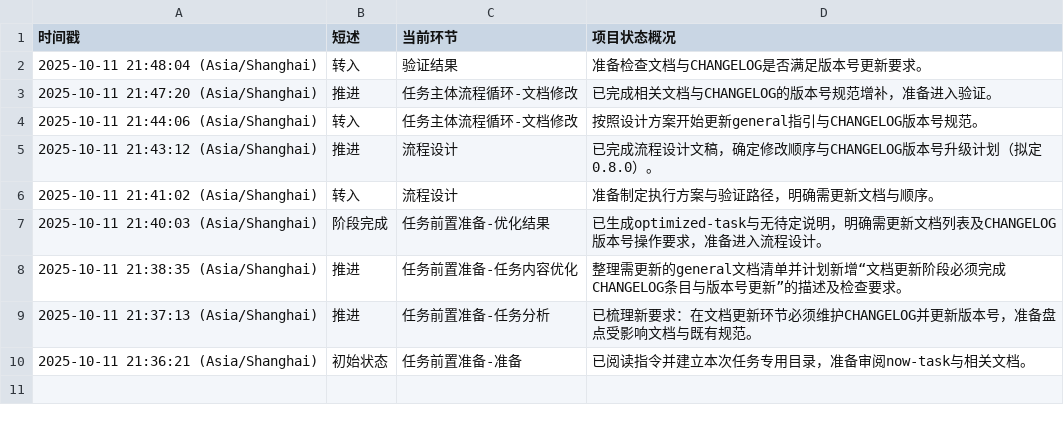
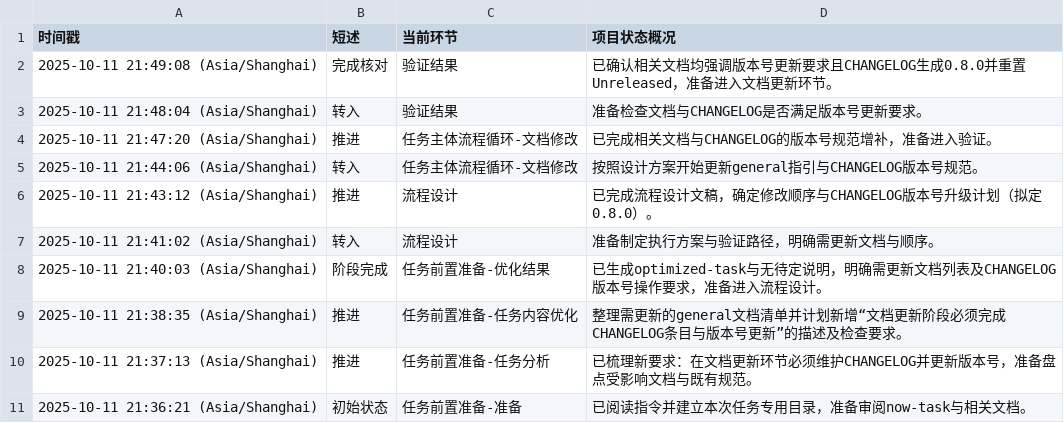
Before and after one commit to Onlykrizz/prompt-for-code, a CSV file: ai-agent-output/2025-10-11T21-35-53_UTC+8_版本更新规范/AI-AGENT_working-status.csv, drawn as a sheet.

Commit message:
chore: 验证版本号更新规范

```diff
--- a/ai-agent-output/2025-10-11T21-35-53_UTC+8_版本更新规范/AI-AGENT_working-status.csv
+++ b/ai-agent-output/2025-10-11T21-35-53_UTC+8_版本更新规范/AI-AGENT_working-status.csv
@@ -1,2 +1,3 @@
 时间戳,短述,当前环节,项目状态概况
+2025-10-11 21:49:08 (Asia/Shanghai),完成核对,验证结果,已确认相关文档均强调版本号更新要求且CHANGELOG生成0.8.0并重置Unreleased，准备进入文档更新环节。
 2025-10-11 21:48:04 (Asia/Shanghai),转入,验证结果,准备检查文档与CHANGELOG是否满足版本号更新要求。
```
